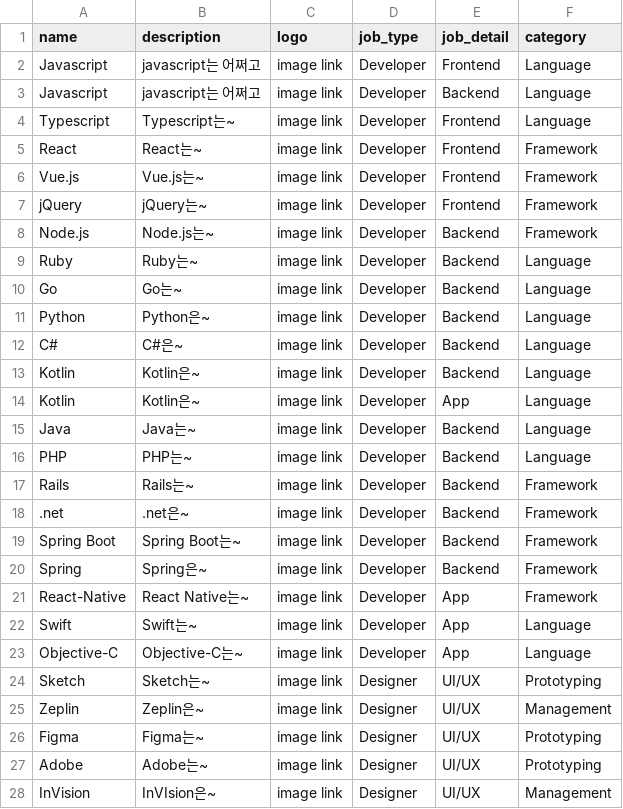
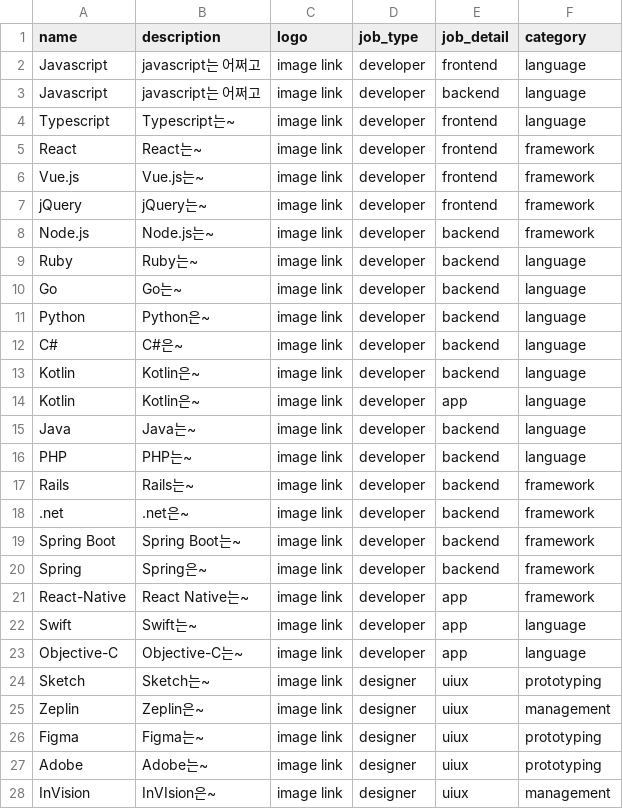
Before and after one commit to Stack101/stack101-backend, a CSV file: data/stacks.csv, drawn as a sheet; only a part is shown; the diff covers the shown part only.

```diff
--- a/data/stacks.csv
+++ b/data/stacks.csv
@@ -1,28 +1,28 @@
 name,description,logo,job_type,job_detail,category
-Javascript,javascript는 어쩌고,image link,Developer,Frontend,Language
-Javascript,javascript는 어쩌고,image link,Developer,Backend,Language
-Typescript,Typescript는~,image link,Developer,Frontend,Language
-React,React는~,image link,Developer,Frontend,Framework
-Vue.js,Vue.js는~,image link,Developer,Frontend,Framework
-jQuery,jQuery는~,image link,Developer,Frontend,Framework
-Node.js,Node.js는~,image link,Developer,Backend,Framework
-Ruby,Ruby는~,image link,Developer,Backend,Language
-Go,Go는~,image link,Developer,Backend,Language
-Python,Python은~,image link,Developer,Backend,Language
-C#,C#은~,image link,Developer,Backend,Language
-Kotlin,Kotlin은~,image link,Developer,Backend,Language
-Kotlin,Kotlin은~,image link,Developer,App,Language
-Java,Java는~,image link,Developer,Backend,Language
-PHP,PHP는~,image link,Developer,Backend,Language
-Rails,Rails는~,image link,Developer,Backend,Framework
-.net,.net은~,image link,Developer,Backend,Framework
-Spring Boot,Spring Boot는~,image link,Developer,Backend,Framework
-Spring,Spring은~,image link,Developer,Backend,Framework
-React-Native,React Native는~,image link,Developer,App,Framework
-Swift,Swift는~,image link,Developer,App,Language
-Objective-C,Objective-C는~,image link,Developer,App,Language
-Sketch,Sketch는~,image link,Designer,UI/UX,Prototyping
-Zeplin,Zeplin은~,image link,Designer,UI/UX,Management
-Figma,Figma는~,image link,Designer,UI/UX,Prototyping
-Adobe,Adobe는~,image link,Designer,UI/UX,Prototyping
-InVision,InVIsion은~,image link,Designer,UI/UX,Management
+Javascript,javascript는 어쩌고,image link,developer,frontend,language
+Javascript,javascript는 어쩌고,image link,developer,backend,language
+Typescript,Typescript는~,image link,developer,frontend,language
+React,React는~,image link,developer,frontend,framework
+Vue.js,Vue.js는~,image link,developer,frontend,framework
+jQuery,jQuery는~,image link,developer,frontend,framework
+Node.js,Node.js는~,image link,developer,backend,framework
+Ruby,Ruby는~,image link,developer,backend,language
+Go,Go는~,image link,developer,backend,language
+Python,Python은~,image link,developer,backend,language
+C#,C#은~,image link,developer,backend,language
+Kotlin,Kotlin은~,image link,developer,backend,language
+Kotlin,Kotlin은~,image link,developer,app,language
+Java,Java는~,image link,developer,backend,language
+PHP,PHP는~,image link,developer,backend,language
+Rails,Rails는~,image link,developer,backend,framework
+.net,.net은~,image link,developer,backend,framework
+Spring Boot,Spring Boot는~,image link,developer,backend,framework
+Spring,Spring은~,image link,developer,backend,framework
+React-Native,React Native는~,image link,developer,app,framework
+Swift,Swift는~,image link,developer,app,language
+Objective-C,Objective-C는~,image link,developer,app,language
+Sketch,Sketch는~,image link,designer,uiux,prototyping
+Zeplin,Zeplin은~,image link,designer,uiux,management
+Figma,Figma는~,image link,designer,uiux,prototyping
+Adobe,Adobe는~,image link,designer,uiux,prototyping
+InVision,InVIsion은~,image link,designer,uiux,management
```
Also changed, not shown: 3 edited cells elsewhere in this file, data/companies.csv, 1 other file.
